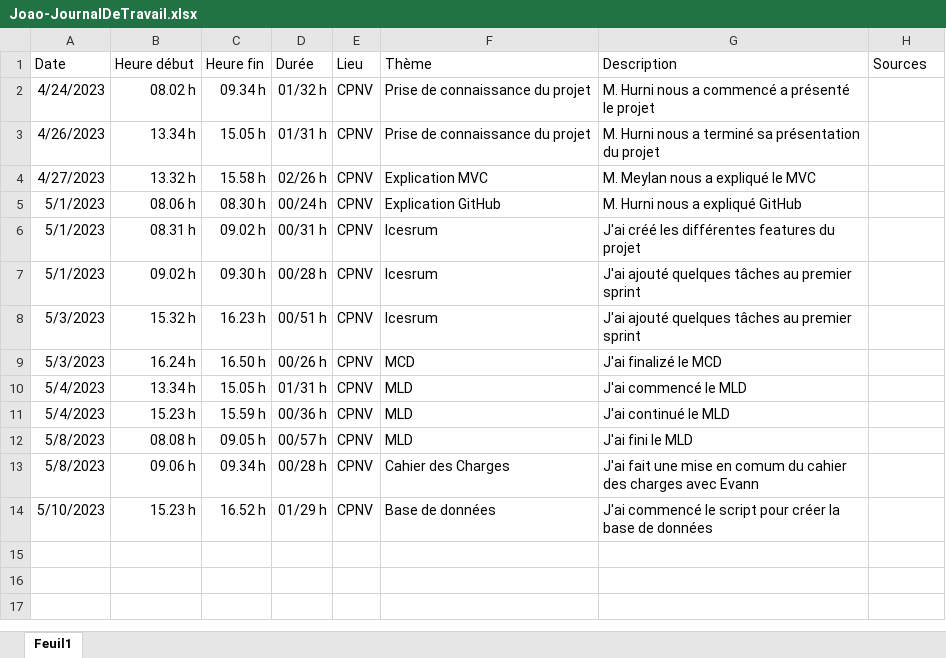
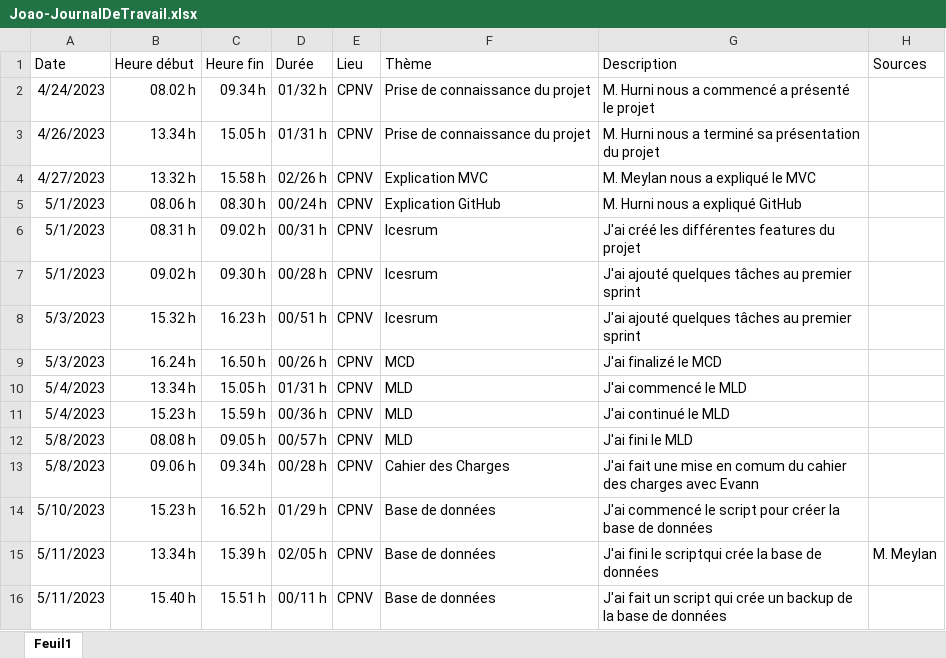
Before and after one commit to AlexMargotCPNV/Mouse-to-House-BDD, an Excel workbook: Documentation/Journaux/Joao-JournalDeTravail.xlsx, sheet Feuil1, drawn as a sheet; values as stored, in another font and other column widths than the file's, no borders; conditional formats and table styles not drawn; the diff names each change by its address in the sheet, - before the commit and + after, or states it on an @@ line.

Commit message:
Backup de la base de données fait

```diff
--- a/Documentation/Journaux/Joao-JournalDeTravail.xlsx (sheet Feuil1)
+++ b/Documentation/Journaux/Joao-JournalDeTravail.xlsx (sheet Feuil1)
+row 15: 5/11/2023 | 13.34 h | 15.39 h | 02/05 h | CPNV | Base de données | J'ai fini le scriptqui crée la base de données | M. Meylan
+row 16: 5/11/2023 | 15.40 h | 15.51 h | 00/11 h | CPNV | Base de données | J'ai fait un script qui crée un backup de la base de données
```
Also changed, not shown: 7 other files.
